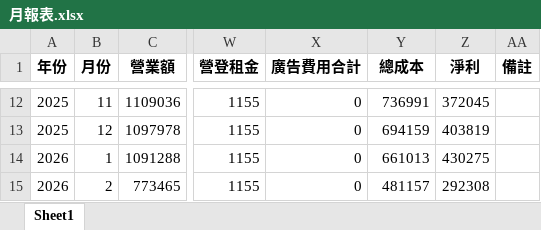
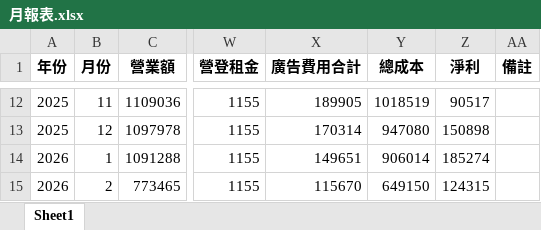
Before and after one commit to lee2nd/e-commerce-ERP-system-streamlit-app, an Excel workbook: data/月報表.xlsx, sheet Sheet1, drawn as a sheet; only a part is shown, gaps mark what is left out; values as stored, in another font and other column widths than the file's, no borders; the diff covers the shown part only; the diff names each change by its address in the sheet, - before the commit and + after, or states it on an @@ line.

```diff
--- a/data/月報表.xlsx (sheet Sheet1)
+++ b/data/月報表.xlsx (sheet Sheet1)
-X12 (廣告費用合計): 0
+X12 (廣告費用合計): 189905
-Y12 (總成本): 736991
+Y12 (總成本): 1018519
-Z12 (淨利): 372045
+Z12 (淨利): 90517
-X13 (廣告費用合計): 0
+X13 (廣告費用合計): 170314
-Y13 (總成本): 694159
+Y13 (總成本): 947080
-Z13 (淨利): 403819
+Z13 (淨利): 150898
-X14 (廣告費用合計): 0
+X14 (廣告費用合計): 149651
-Y14 (總成本): 661013
+Y14 (總成本): 906014
-Z14 (淨利): 430275
+Z14 (淨利): 185274
-X15 (廣告費用合計): 0
+X15 (廣告費用合計): 115670
-Y15 (總成本): 481157
+Y15 (總成本): 649150
-Z15 (淨利): 292308
+Z15 (淨利): 124315
```
Also changed, not shown: 30 edited cells elsewhere in this sheet.
